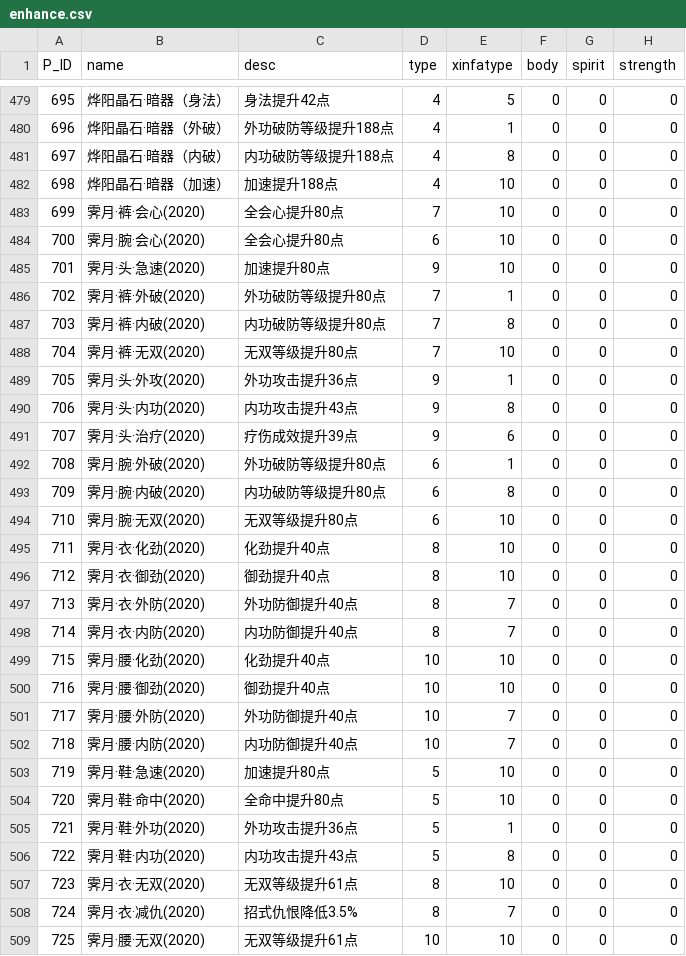
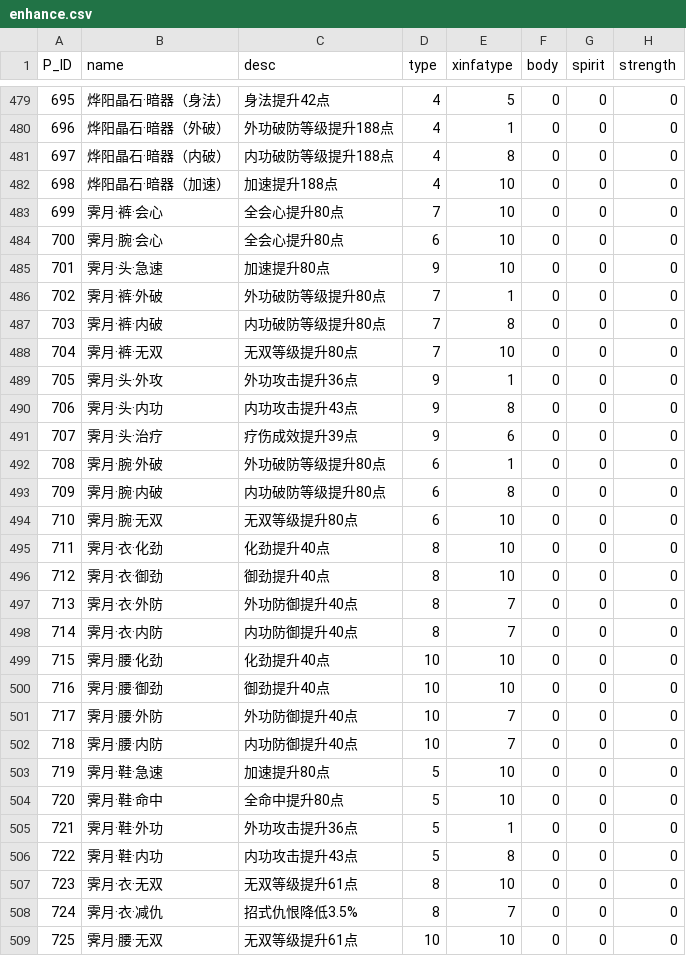
Before and after one commit to j3pz/j3pz-data-processor, a CSV file: output/enhance.csv, drawn as a sheet; only a part is shown, gaps mark what is left out; the diff covers the shown part only; the diff names each change by its address in the sheet, - before the commit and + after, or states it on an @@ line.

Commit message:
update

```diff
--- a/output/enhance.csv
+++ b/output/enhance.csv
-B483 (name): 霁月·裤·会心(2020)
+B483 (name): 霁月·裤·会心
-B484 (name): 霁月·腕·会心(2020)
+B484 (name): 霁月·腕·会心
-B485 (name): 霁月·头·急速(2020)
+B485 (name): 霁月·头·急速
-B486 (name): 霁月·裤·外破(2020)
+B486 (name): 霁月·裤·外破
-B487 (name): 霁月·裤·内破(2020)
+B487 (name): 霁月·裤·内破
-B488 (name): 霁月·裤·无双(2020)
+B488 (name): 霁月·裤·无双
-B489 (name): 霁月·头·外攻(2020)
+B489 (name): 霁月·头·外攻
-B490 (name): 霁月·头·内功(2020)
+B490 (name): 霁月·头·内功
-B491 (name): 霁月·头·治疗(2020)
+B491 (name): 霁月·头·治疗
-B492 (name): 霁月·腕·外破(2020)
+B492 (name): 霁月·腕·外破
-B493 (name): 霁月·腕·内破(2020)
+B493 (name): 霁月·腕·内破
-B494 (name): 霁月·腕·无双(2020)
+B494 (name): 霁月·腕·无双
-B495 (name): 霁月·衣·化劲(2020)
+B495 (name): 霁月·衣·化劲
-B496 (name): 霁月·衣·御劲(2020)
+B496 (name): 霁月·衣·御劲
-B497 (name): 霁月·衣·外防(2020)
+B497 (name): 霁月·衣·外防
-B498 (name): 霁月·衣·内防(2020)
+B498 (name): 霁月·衣·内防
-B499 (name): 霁月·腰·化劲(2020)
+B499 (name): 霁月·腰·化劲
-B500 (name): 霁月·腰·御劲(2020)
+B500 (name): 霁月·腰·御劲
-B501 (name): 霁月·腰·外防(2020)
+B501 (name): 霁月·腰·外防
-B502 (name): 霁月·腰·内防(2020)
+B502 (name): 霁月·腰·内防
-B503 (name): 霁月·鞋·急速(2020)
+B503 (name): 霁月·鞋·急速
-B504 (name): 霁月·鞋·命中(2020)
+B504 (name): 霁月·鞋·命中
-B505 (name): 霁月·鞋·外功(2020)
+B505 (name): 霁月·鞋·外功
-B506 (name): 霁月·鞋·内功(2020)
+B506 (name): 霁月·鞋·内功
-B507 (name): 霁月·衣·无双(2020)
+B507 (name): 霁月·衣·无双
-B508 (name): 霁月·衣·减仇(2020)
+B508 (name): 霁月·衣·减仇
-B509 (name): 霁月·腰·无双(2020)
+B509 (name): 霁月·腰·无双
```
Also changed, not shown: 1 edited cell elsewhere in this file.
